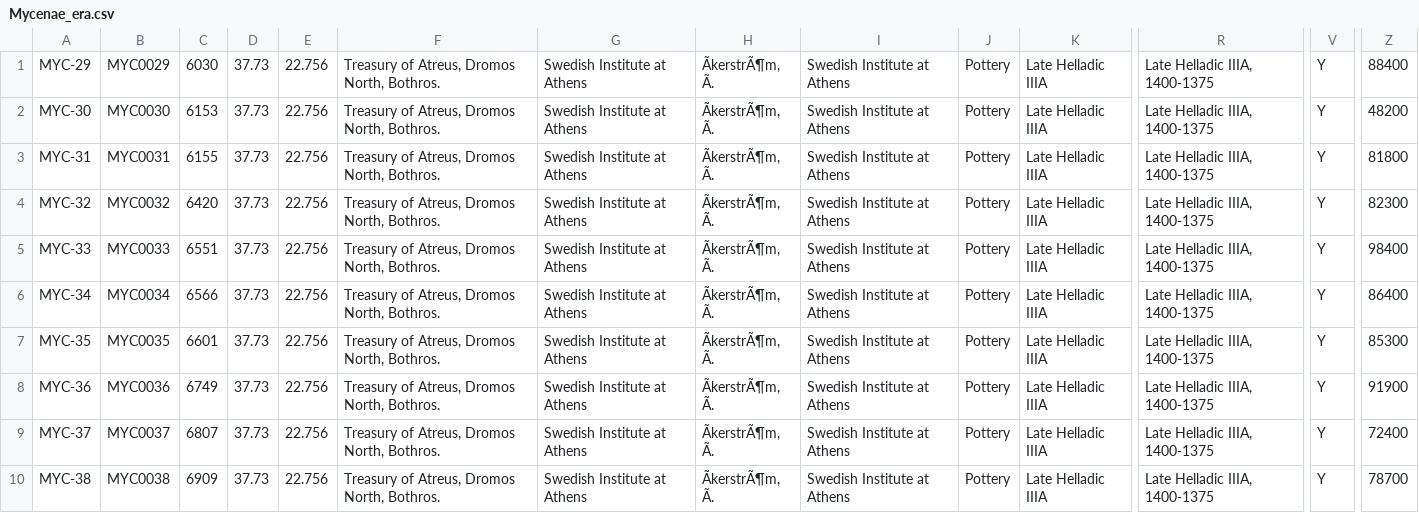
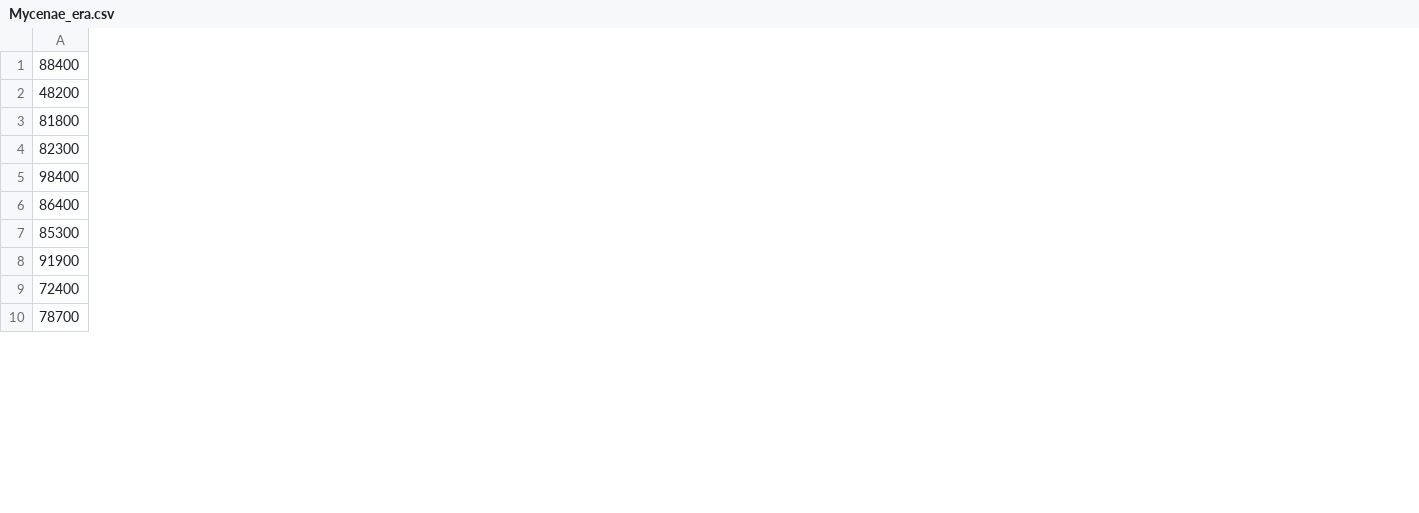
Before and after one commit to aniketde/CSAAW-hackathon, a CSV file: Code/Site_Specific_data_Truncated_by_ERA/1399_1300/Mycenae_era.csv, drawn as a sheet; only a part is shown, gaps mark what is left out; the diff covers the shown part only; the diff names each change by its address in the sheet, - before the commit and + after, or states it on an @@ line.

```diff
--- a/Code/Site_Specific_data_Truncated_by_ERA/1399_1300/Mycenae_era.csv
+++ b/Code/Site_Specific_data_Truncated_by_ERA/1399_1300/Mycenae_era.csv
-column A, rows 1-10: MYC-29 | MYC-30 | MYC-31 | MYC-32 | MYC-33 | MYC-34 | MYC-35 | MYC-36 | MYC-37 | MYC-38
-column B, rows 1-10: MYC0029 | MYC0030 | MYC0031 | MYC0032 | MYC0033 | MYC0034 | MYC0035 | MYC0036 | MYC0037 | MYC0038
-column C, rows 1-10: 6030 | 6153 | 6155 | 6420 | 6551 | 6566 | 6601 | 6749 | 6807 | 6909
-column D, rows 1-10: all 37.73
-column E, rows 1-10: all 22.756
-column F, rows 1-10: all Treasury of Atreus, Dromos North, Bothros.
-column G, rows 1-10: all Swedish Institute at Athens
-column H, rows 1-10: all ÃkerstrÃ¶m, Ã.
-column I, rows 1-10: all Swedish Institute at Athens
-column J, rows 1-10: all Pottery
-column K, rows 1-10: all Late Helladic IIIA
-column R, rows 1-10: all Late Helladic IIIA, 1400-1375
-column V, rows 1-10: all Y
```
Also changed, not shown: 13 removed columns elsewhere in this file, Code/Site_Specific_data_Truncated_by_ERA/1199_1050/Nichoria_era.csv, Code/Site_Specific_data_Truncated_by_ERA/1299_1200/Korakou_era.csv, 48 other files.
